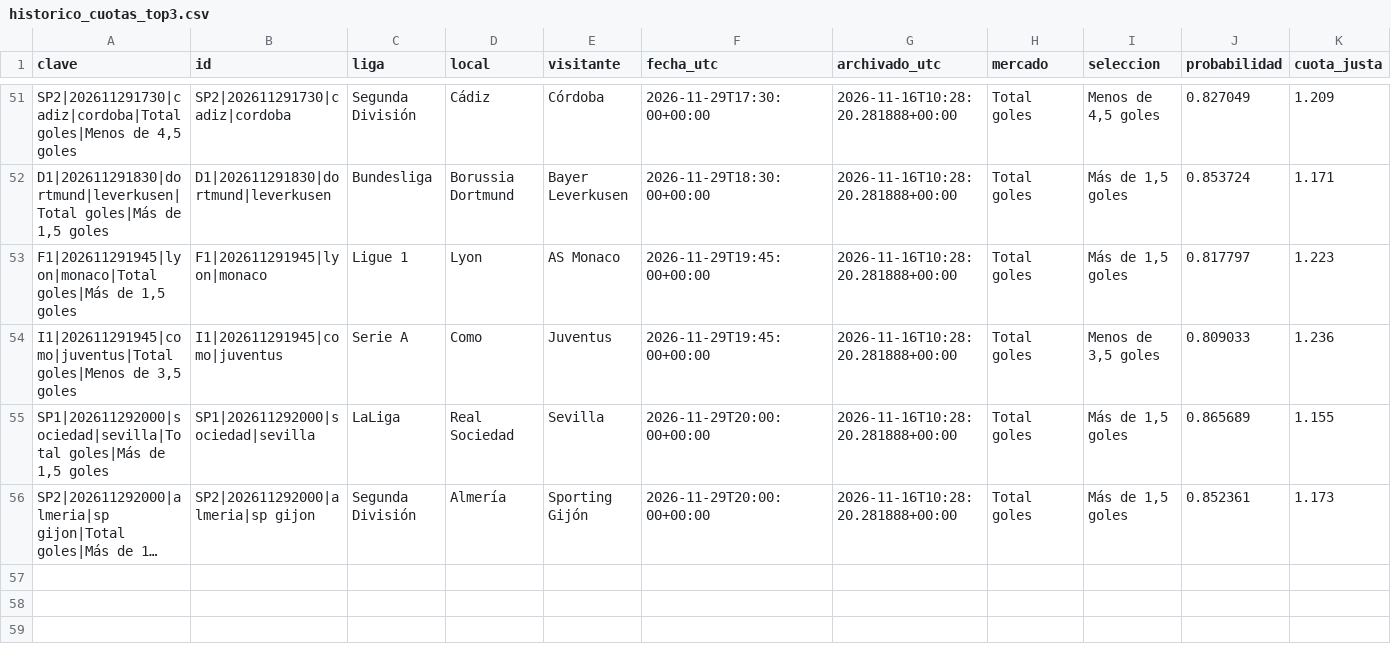
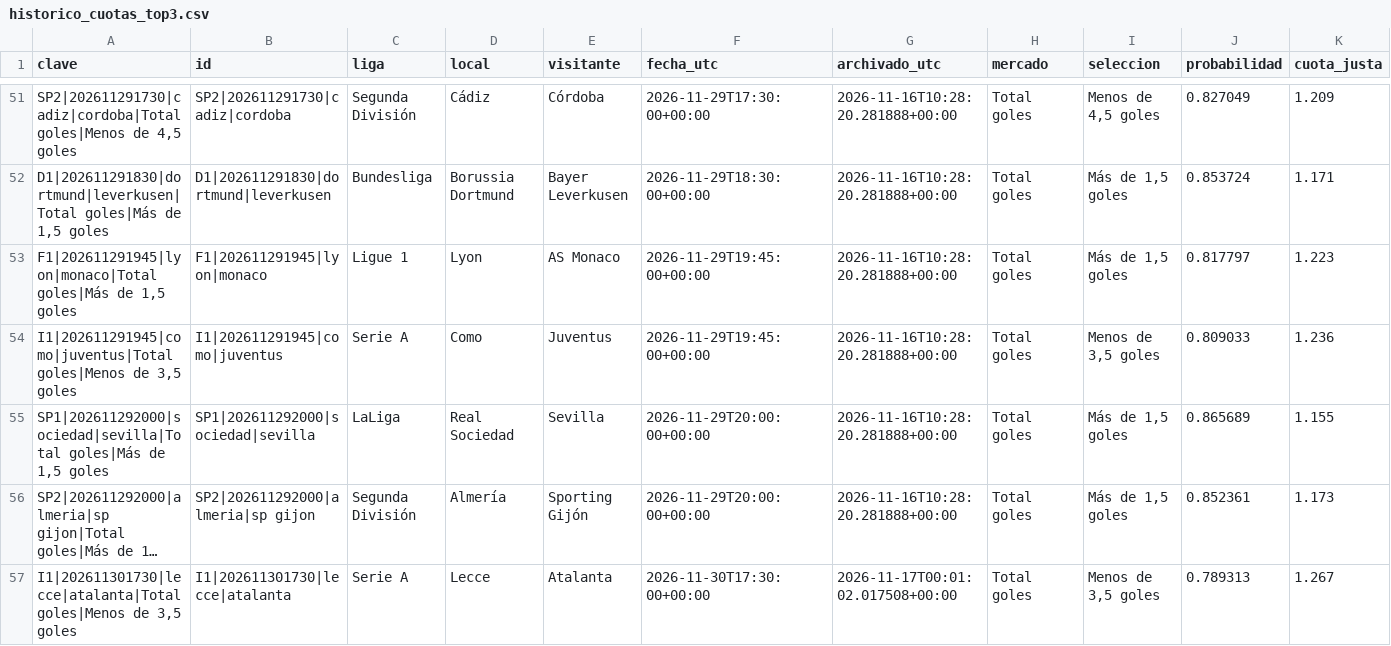
Before and after one commit to rasekes86/football-ai-lab, a CSV file: output/historico_cuotas_top3.csv, drawn as a sheet; only a part is shown, gaps mark what is left out; long unchanged cells end in …; rows hold the shown columns only; the diff names each change by its address in the sheet, - before the commit and + after, or states it on an @@ line.

```diff
--- a/output/historico_cuotas_top3.csv
+++ b/output/historico_cuotas_top3.csv
+row 57: I1|202611301730|lecce|atalanta|Total goles|Menos de 3,5 goles | I1|202611301730|lecce|atalanta | Serie A | Lecce | Atalanta | 2026-11-30T17:30:00+00:00 | 2026-11-17T00:01:02.017508+00:00 | Total goles | Menos de 3,5 goles | 0.789313 | 1.267
```
Also changed, not shown: output/historico_oportunidades_150.csv, output/mercados.csv, 29 other files.
